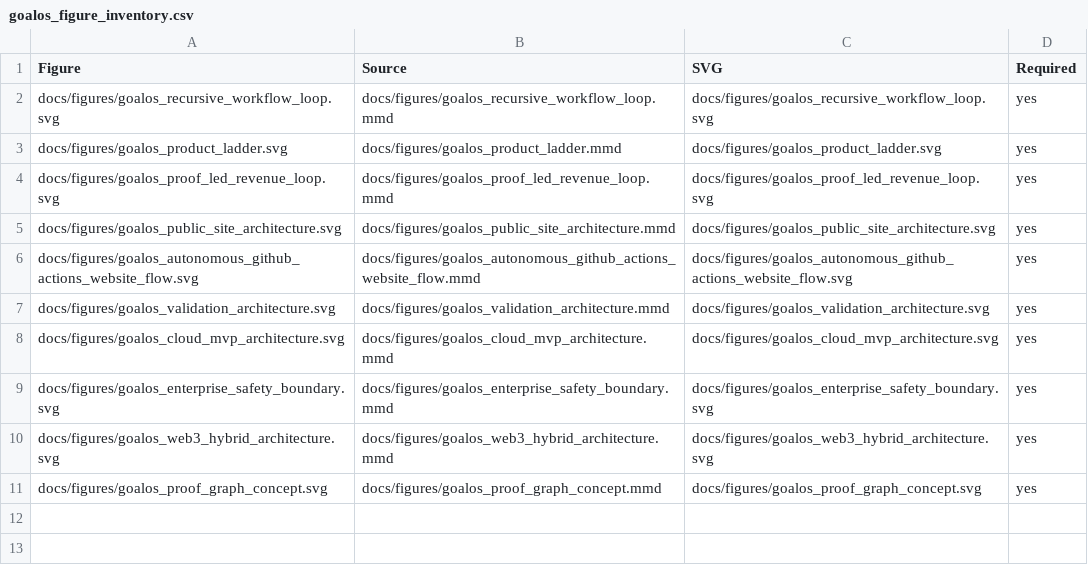
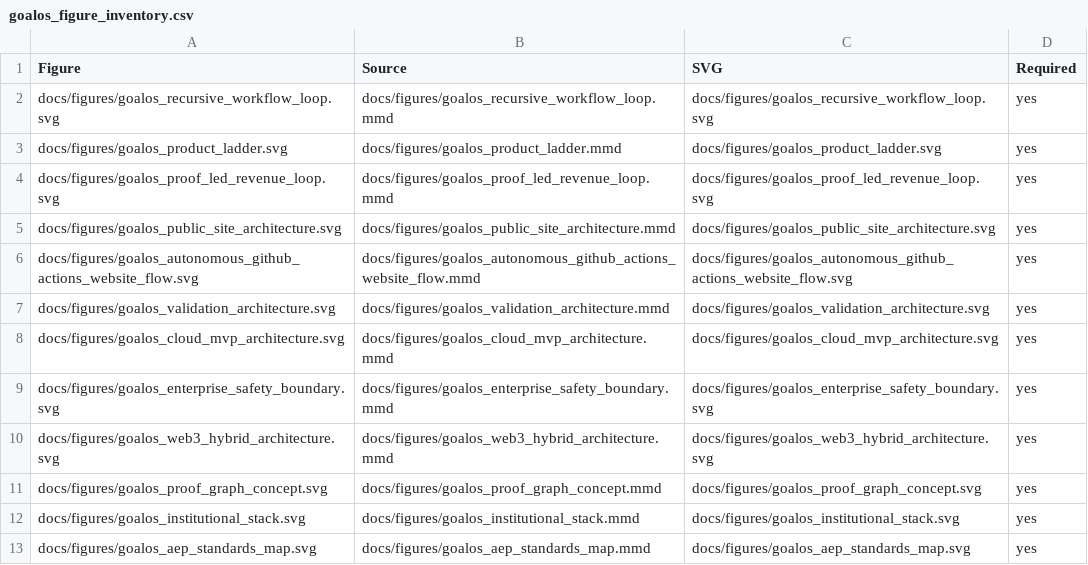
Before and after one commit to MontrealAI/proof-gradient, a CSV file: docs/tables/goalos_figure_inventory.csv, drawn as a sheet.

```diff
--- a/docs/tables/goalos_figure_inventory.csv
+++ b/docs/tables/goalos_figure_inventory.csv
@@ -11 +11,3 @@ docs/figures/goalos_web3_hybrid_architecture.svg,docs/figures/goalos_web3_hybrid
 docs/figures/goalos_proof_graph_concept.svg,docs/figures/goalos_proof_graph_concept.mmd,docs/figures/goalos_proof_graph_concept.svg,yes
+docs/figures/goalos_institutional_stack.svg,docs/figures/goalos_institutional_stack.mmd,docs/figures/goalos_institutional_stack.svg,yes
+docs/figures/goalos_aep_standards_map.svg,docs/figures/goalos_aep_standards_map.mmd,docs/figures/goalos_aep_standards_map.svg,yes
```
Also changed, not shown: docs/tables/goalos_asset_manifest.csv, docs/tables/goalos_badge_inventory.csv, 19 other files.
